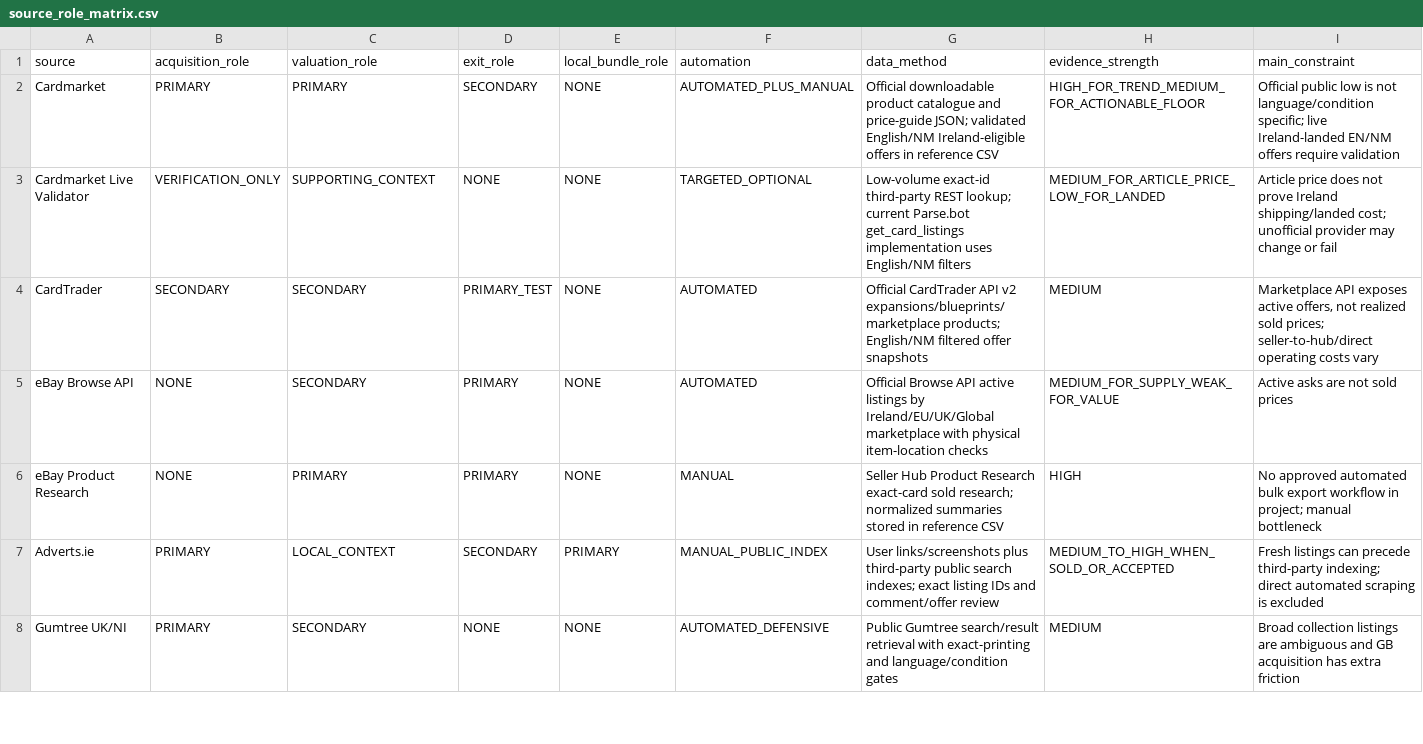
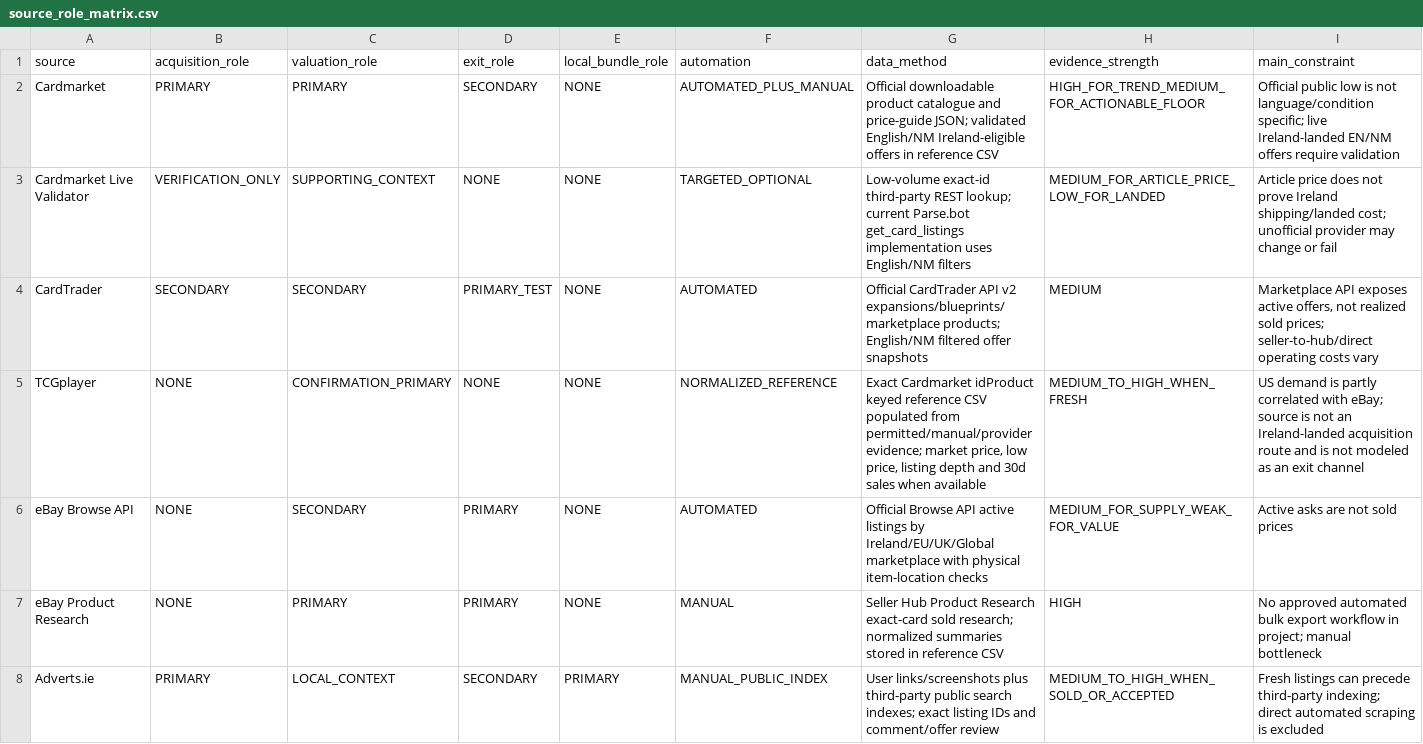
Before and after one commit to Muzzimu/pokemon-deal-scanner, a CSV file: data/reference/source_role_matrix.csv, drawn as a sheet; only a part is shown; the shorter side is filled out with more unchanged rows; rows hold the shown columns only; the diff names each change by its address in the sheet, - before the commit and + after, or states it on an @@ line.

Commit message:
Add TCGplayer as valuation and liquidity confirmation market

```diff
--- a/data/reference/source_role_matrix.csv
+++ b/data/reference/source_role_matrix.csv
+row 5: TCGplayer | NONE | CONFIRMATION_PRIMARY | NONE | NONE | NORMALIZED_REFERENCE | Exact Cardmarket idProduct keyed reference CSV populated from permitted/manual/provider evidence; market price, low price, listing depth and 30d sales when available | MEDIUM_TO_HIGH_WHEN_FRESH | US demand is partly correlated with eBay; source is not an Ireland-landed acquisition route and is not modeled as an exit channel
```
